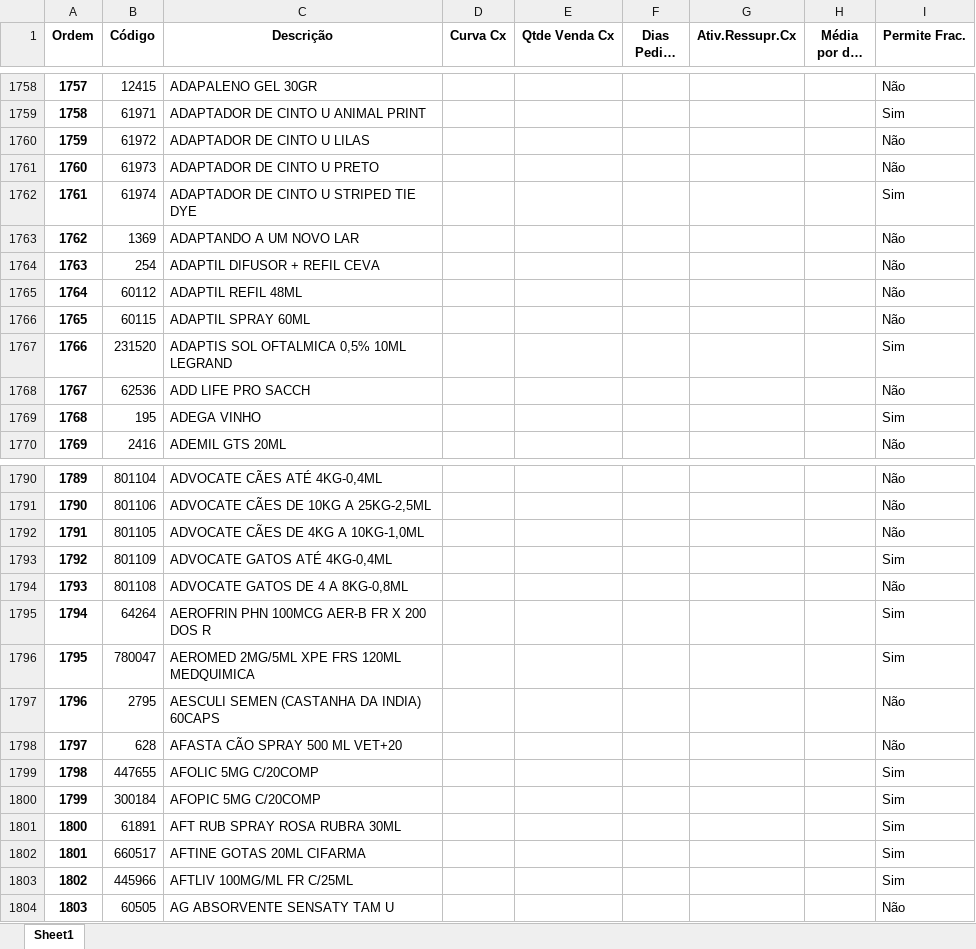
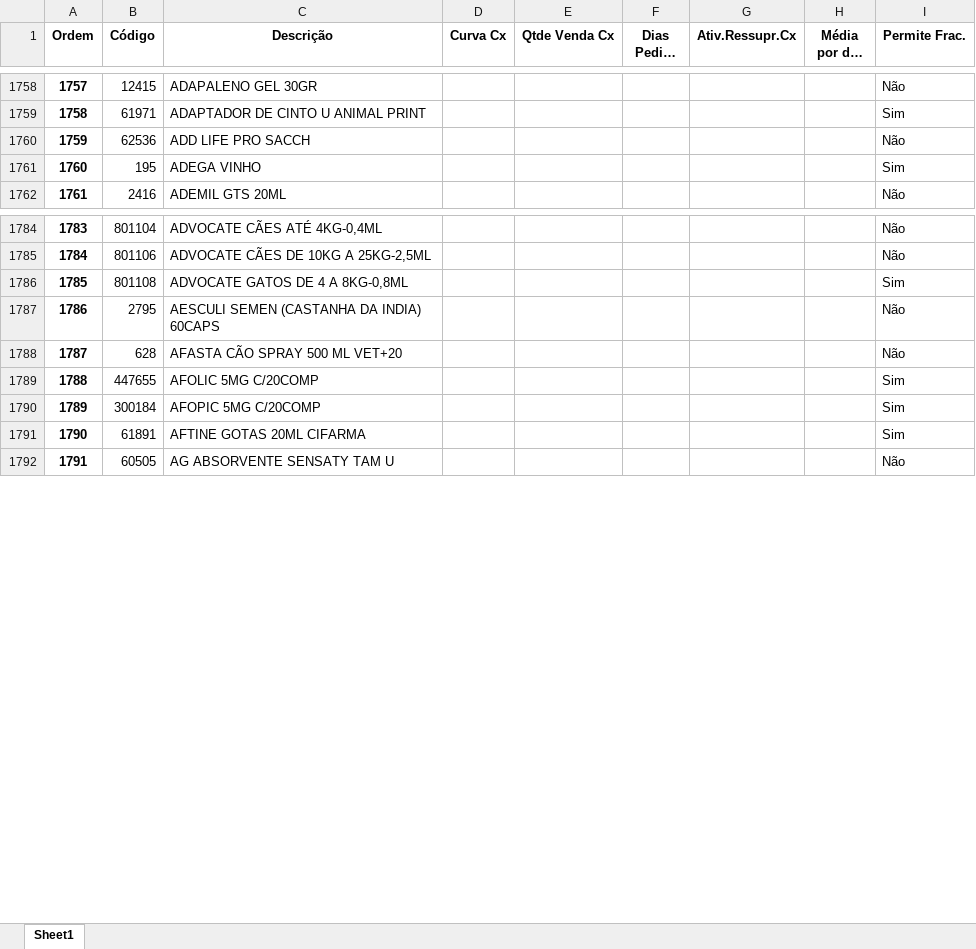
Before and after one commit to renandelamorena/Projeto_Curva_ABC, an Excel workbook: data/tratamento_curva_abc/dados_tratados/curva_abc_cx.xlsx, sheet Sheet1, drawn as a sheet; only a part is shown, gaps mark what is left out; long unchanged cells end in …; values as stored, in another font and other column widths than the file's, no borders; removed rows and columns are numbered as before the commit, all else as after; the diff covers the shown part only; the diff names each change by its address in the sheet, - before the commit and + after, or states it on an @@ line.

```diff
--- a/data/tratamento_curva_abc/dados_tratados/curva_abc_cx.xlsx (sheet Sheet1)
+++ b/data/tratamento_curva_abc/dados_tratados/curva_abc_cx.xlsx (sheet Sheet1)
-row 1760: 1759 | 61972 | ADAPTADOR DE CINTO U LILAS |  |  |  |  |  | Não
-row 1761: 1760 | 61973 | ADAPTADOR DE CINTO U PRETO |  |  |  |  |  | Não
-row 1762: 1761 | 61974 | ADAPTADOR DE CINTO U STRIPED TIE DYE |  |  |  |  |  | Sim
-row 1763: 1762 | 1369 | ADAPTANDO A UM NOVO LAR |  |  |  |  |  | Não
-row 1764: 1763 | 254 | ADAPTIL DIFUSOR + REFIL CEVA |  |  |  |  |  | Não
-row 1765: 1764 | 60112 | ADAPTIL REFIL 48ML |  |  |  |  |  | Não
-row 1766: 1765 | 60115 | ADAPTIL SPRAY 60ML |  |  |  |  |  | Não
-row 1767: 1766 | 231520 | ADAPTIS SOL OFTALMICA 0,5% 10ML LEGRAND |  |  |  |  |  | Sim
@@ column A (Ordem) renumbered from row 1760 down @@
-row 1792: 1791 | 801105 | ADVOCATE CÃES DE 4KG A 10KG-1,0ML |  |  |  |  |  | Não
-row 1793: 1792 | 801109 | ADVOCATE GATOS ATÉ 4KG-0,4ML |  |  |  |  |  | Sim
-I1786 (Permite Frac.): Não
+I1786 (Permite Frac.): Sim
-row 1795: 1794 | 64264 | AEROFRIN PHN 100MCG AER-B FR X 200 DOS R |  |  |  |  |  | Sim
-row 1796: 1795 | 780047 | AEROMED 2MG/5ML XPE FRS 120ML MEDQUIMICA |  |  |  |  |  | Sim
-C1791 (Descrição): AFT RUB SPRAY ROSA RUBRA 30ML
+C1791 (Descrição): AFTINE GOTAS 20ML CIFARMA
-row 1802: 1801 | 660517 | AFTINE GOTAS 20ML CIFARMA |  |  |  |  |  | Sim
-row 1803: 1802 | 445966 | AFTLIV 100MG/ML FR C/25ML |  |  |  |  |  | Sim
```
Also changed, not shown: 24 added rows, 4 removed rows and 14 edited cells elsewhere in this sheet, data/tratamento_curva_abc/dados_tratados/curva_abc_frac.xlsx, data/tratamento_curva_abc/dados_tratados/curva_abc_geral.xlsx, 2 other files.
